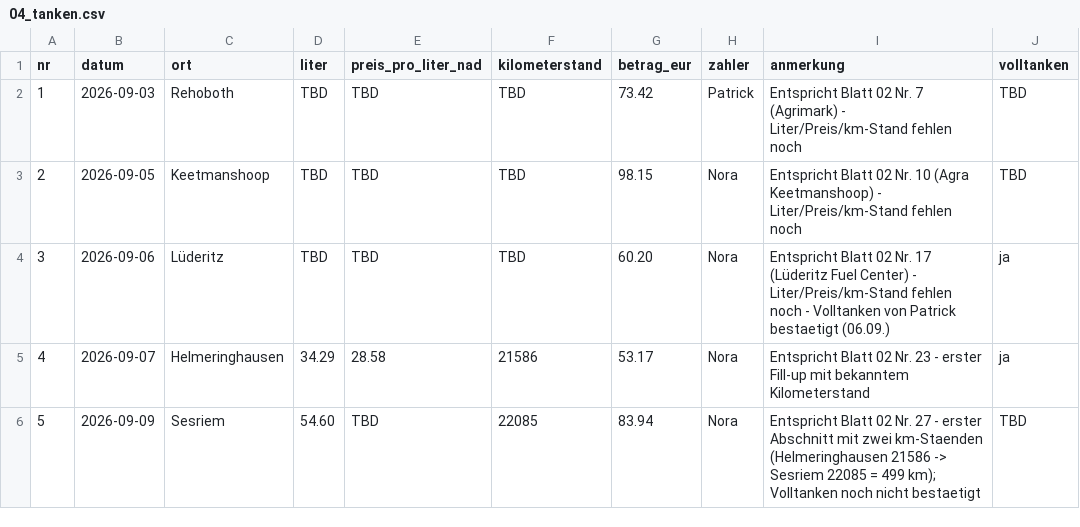
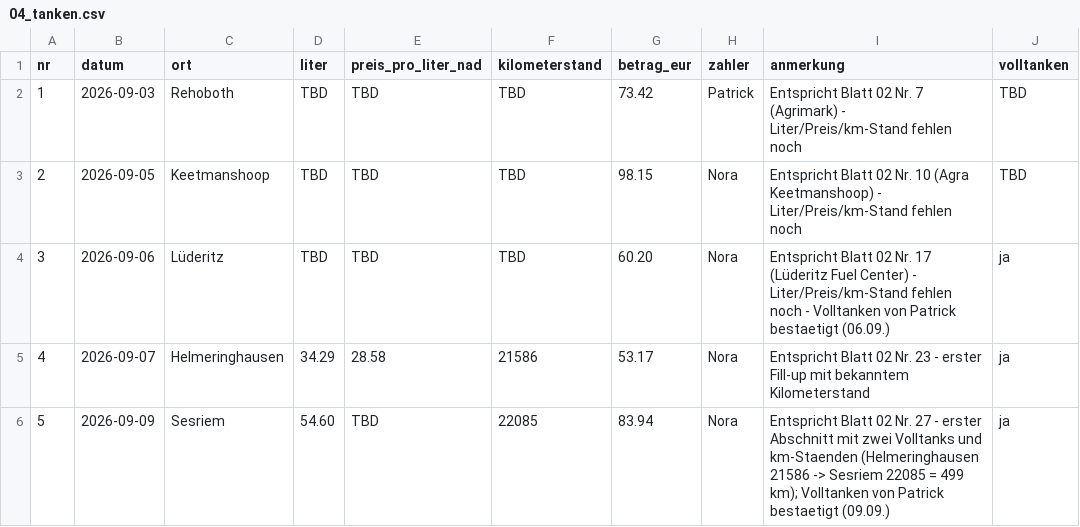
Before and after one commit to PaddyBlanco/Namibia, a CSV file: data/04_tanken.csv, drawn as a sheet.

```diff
--- a/data/04_tanken.csv
+++ b/data/04_tanken.csv
@@ -5,2 +5,2 @@ nr,datum,ort,liter,preis_pro_liter_nad,kilometerstand,betrag_eur,zahler,anmerkun
 4,2026-09-07,Helmeringhausen,34.29,28.58,21586,53.17,Nora,Entspricht Blatt 02 Nr. 23 - erster Fill-up mit bekanntem Kilometerstand,ja
-5,2026-09-09,Sesriem,54.60,TBD,22085,83.94,Nora,Entspricht Blatt 02 Nr. 27 - erster Abschnitt mit zwei km-Staenden (Helmeringhausen 21586 -> Sesriem 22085 = 499 km); Volltanken noch nicht bestaetigt,TBD
+5,2026-09-09,Sesriem,54.60,TBD,22085,83.94,Nora,Entspricht Blatt 02 Nr. 27 - erster Abschnitt mit zwei Volltanks und km-Staenden (Helmeringhausen 21586 -> Sesriem 22085 = 499 km); Volltanken von Patrick bestaetigt (09.09.),ja
```
Also changed, not shown: 3 other files.
